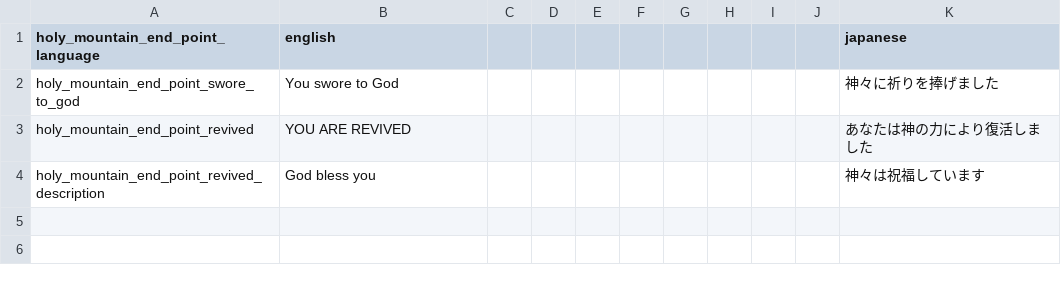
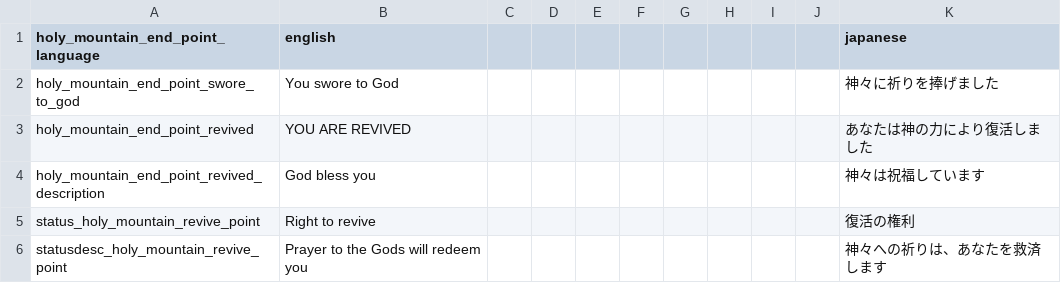
Before and after one commit to den3606/holy_mountain_revive_point, a CSV file: files/translations/common.csv, drawn as a sheet; the diff names each change by its address in the sheet, - before the commit and + after, or states it on an @@ line.

Commit message:
feat: add revive_point ui icon

```diff
--- a/files/translations/common.csv
+++ b/files/translations/common.csv
+row 5: status_holy_mountain_revive_point | Right to revive |  |  |  |  |  |  |  |  | 復活の権利
+row 6: statusdesc_holy_mountain_revive_point | Prayer to the Gods will redeem you |  |  |  |  |  |  |  |  | 神々への祈りは、あなたを救済します
```
Also changed, not shown: 6 other files.
